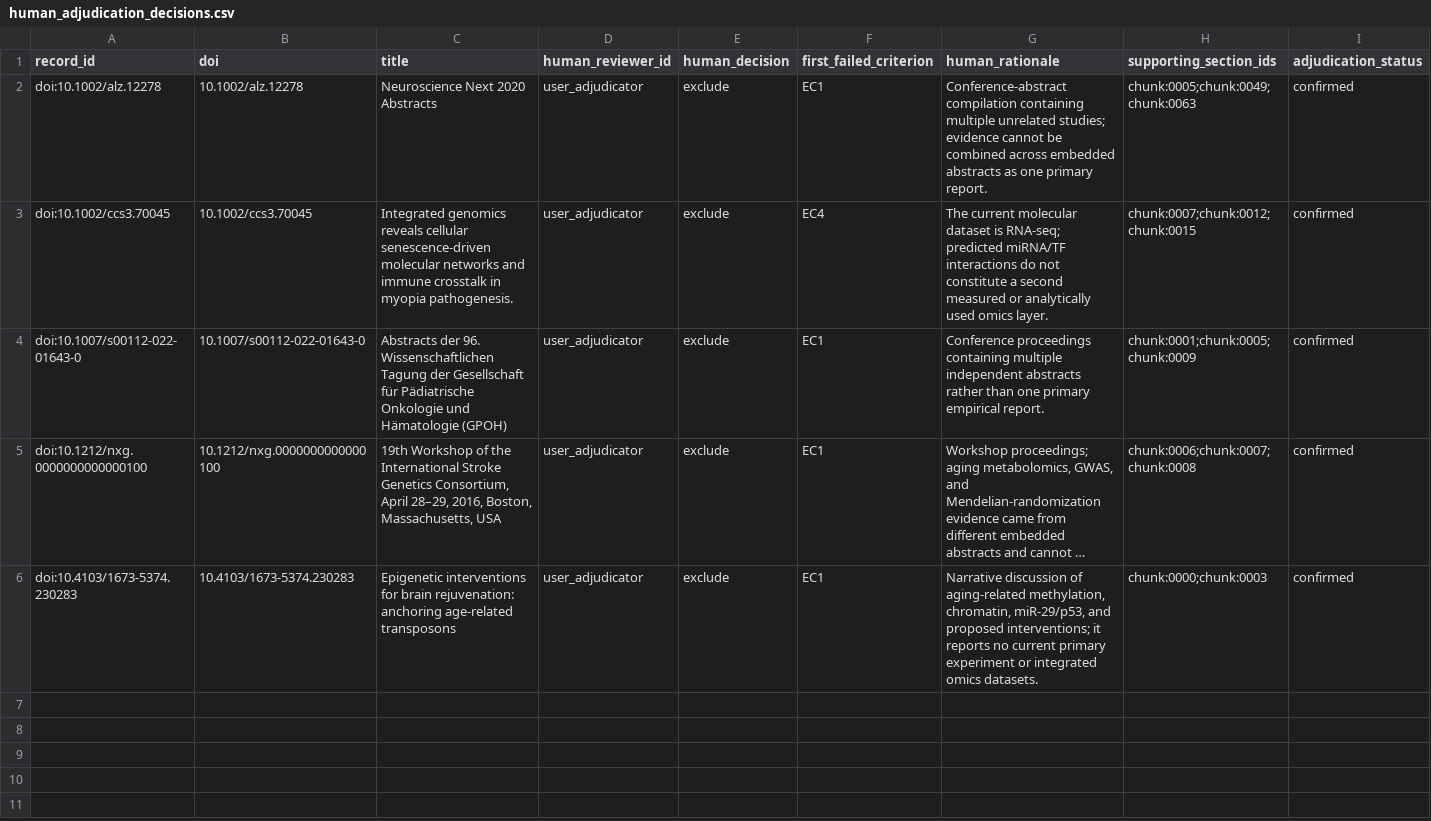
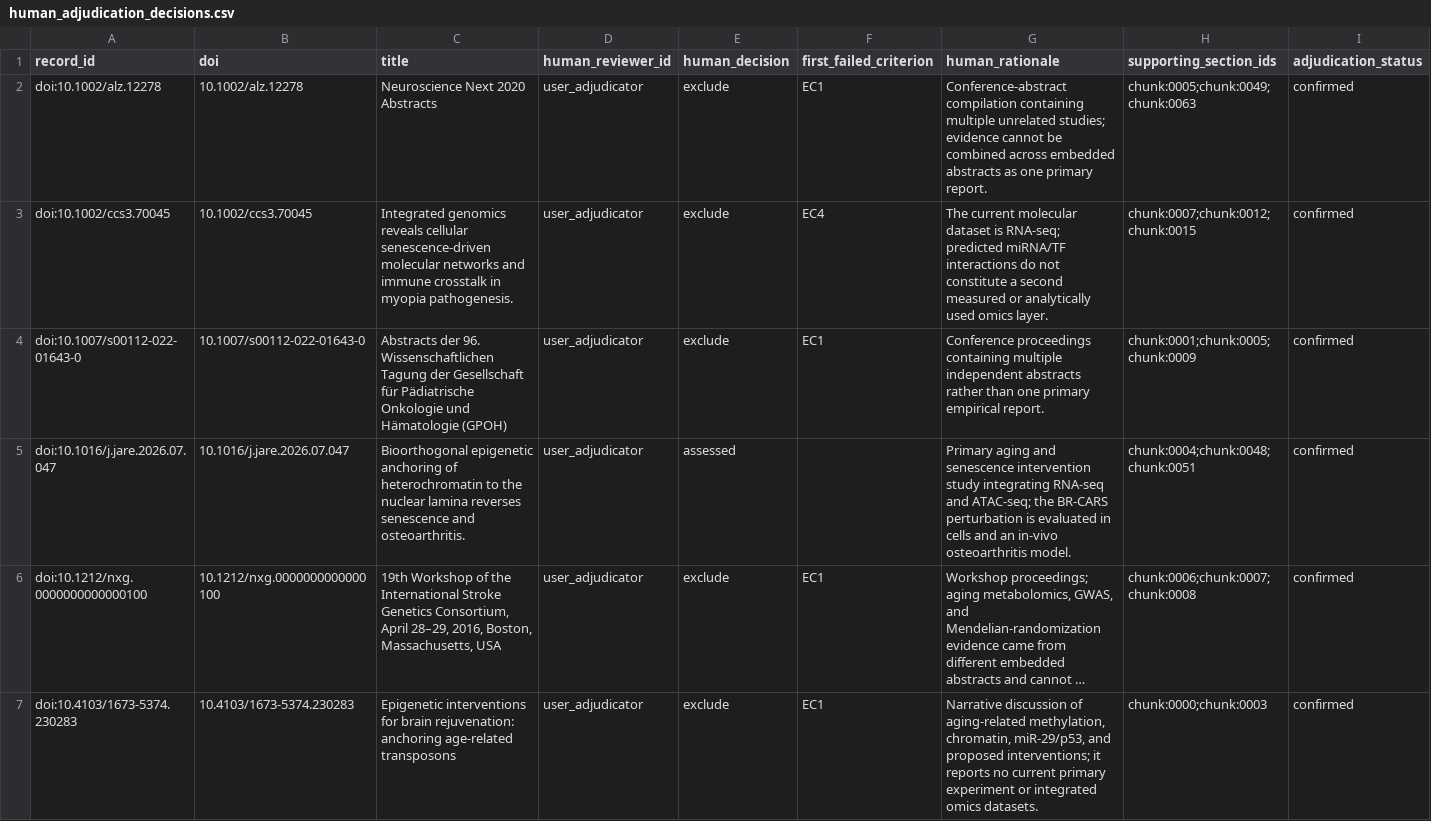
Before and after one commit to BogdanDidenko/causal-multiomics-aging-review, a CSV file: analysis/full_text_screening/routing_v1.5.4-rc1/human_adjudication_decisions.csv, drawn as a sheet; long unchanged cells end in …; the diff names each change by its address in the sheet, - before the commit and + after, or states it on an @@ line.

Commit message:
Finalize full-text eligibility and PRISMA flow

```diff
--- a/analysis/full_text_screening/routing_v1.5.4-rc1/human_adjudication_decisions.csv
+++ b/analysis/full_text_screening/routing_v1.5.4-rc1/human_adjudication_decisions.csv
+row 5: doi:10.1016/j.jare.2026.07.047 | 10.1016/j.jare.2026.07.047 | Bioorthogonal epigenetic anchoring of heterochromatin to the nuclear lamina reverses senescence and osteoarthritis. | user_adjudicator | assessed |  | Primary aging and senescence intervention study integrating RNA-seq and ATAC-seq; the BR-CARS perturbation is evaluated in cells and an in-vivo osteoarthritis model. | chunk:0004;chunk:0048;chunk:0051 | confirmed
```
Also changed, not shown: analysis/full_text_screening/prisma_traice_v1.5.3-rc1/ai_assisted_adjudication_draft_25.csv, 12 other files.
